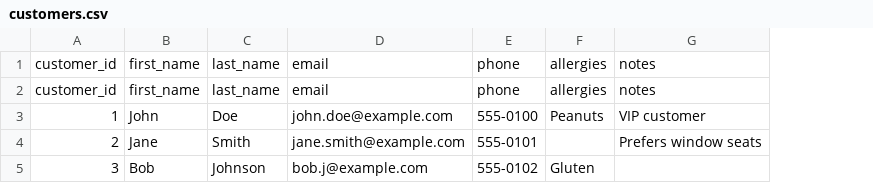
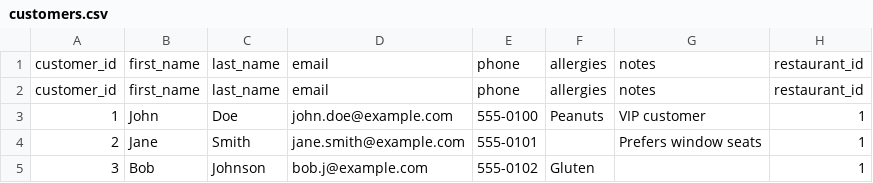
Before and after one commit to yamirghofran/valinor, a CSV file: data/customers.csv, drawn as a sheet; the diff names each change by its address in the sheet, - before the commit and + after, or states it on an @@ line.

Commit message:
feat: add restaurant_id to Customer entity for multi-tenancy
- Add restaurantId field to Customer domain model
- Update CustomerEntityMapper to handle restaurant_id column
- Add findByRestaurantId method to CustomerRepository
- Update Customer DTOs (CreateCustomerRequest, UpdateCustomerRequest, CustomerResponse)
- Add getCustomersByRestaurant method to CustomerService
- Update customers.csv schema to include restaurant_id column
- Migrate existing test data to restaurant_id=1

BREAKING CHANGE: Customer entity now requires restaurant_id for proper data isolation

```diff
--- a/data/customers.csv
+++ b/data/customers.csv
+column H, rows 1-5: restaurant_id | restaurant_id | 1 | 1 | 1
```
Also changed, not shown: 7 other files.
